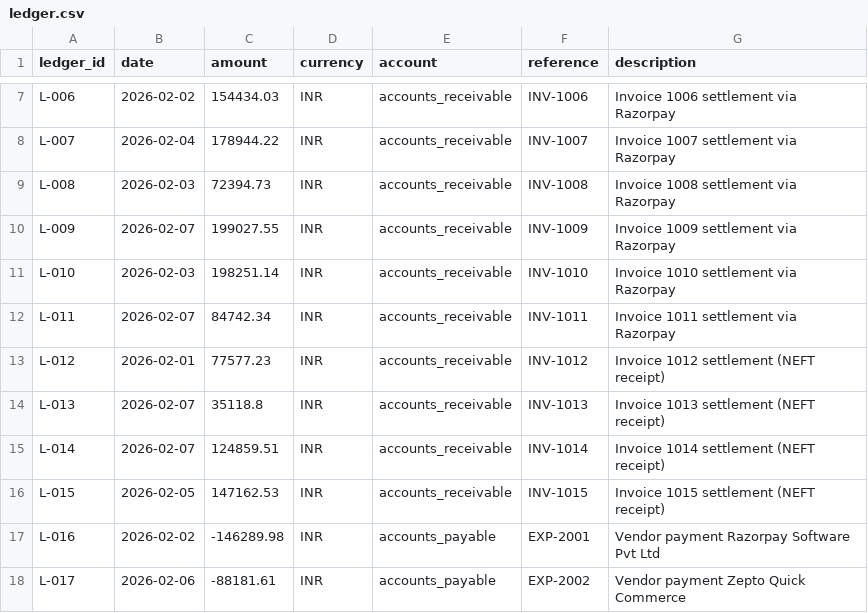
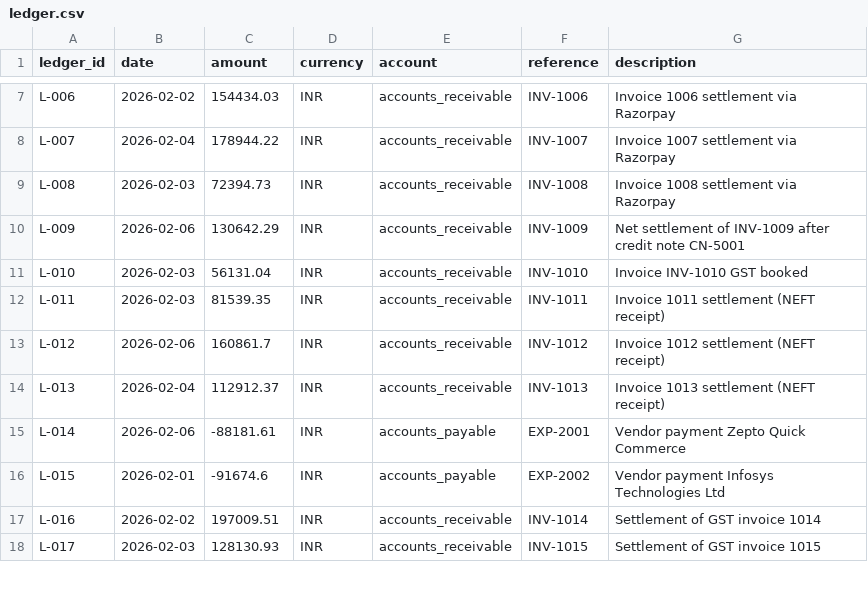
Before and after one commit to getdownandcode/ai-finance-controller, a CSV file: data/ledger.csv, drawn as a sheet; only a part is shown, gaps mark what is left out; the diff covers the shown part only.

```diff
--- a/data/ledger.csv
+++ b/data/ledger.csv
@@ -9,10 +9,10 @@ L-007,2026-02-04,178944.22,INR,accounts_receivable,INV-1007,Invoice 1007 settlem
 L-008,2026-02-03,72394.73,INR,accounts_receivable,INV-1008,Invoice 1008 settlement via Razorpay
-L-009,2026-02-07,199027.55,INR,accounts_receivable,INV-1009,Invoice 1009 settlement via Razorpay
-L-010,2026-02-03,198251.14,INR,accounts_receivable,INV-1010,Invoice 1010 settlement via Razorpay
-L-011,2026-02-07,84742.34,INR,accounts_receivable,INV-1011,Invoice 1011 settlement via Razorpay
-L-012,2026-02-01,77577.23,INR,accounts_receivable,INV-1012,Invoice 1012 settlement (NEFT receipt)
-L-013,2026-02-07,35118.8,INR,accounts_receivable,INV-1013,Invoice 1013 settlement (NEFT receipt)
-L-014,2026-02-07,124859.51,INR,accounts_receivable,INV-1014,Invoice 1014 settlement (NEFT receipt)
-L-015,2026-02-05,147162.53,INR,accounts_receivable,INV-1015,Invoice 1015 settlement (NEFT receipt)
-L-016,2026-02-02,-146289.98,INR,accounts_payable,EXP-2001,Vendor payment Razorpay Software Pvt Ltd
-L-017,2026-02-06,-88181.61,INR,accounts_payable,EXP-2002,Vendor payment Zepto Quick Commerce
+L-009,2026-02-06,130642.29,INR,accounts_receivable,INV-1009,Net settlement of INV-1009 after credit note CN-5001
+L-010,2026-02-03,56131.04,INR,accounts_receivable,INV-1010,Invoice INV-1010 GST booked
+L-011,2026-02-03,81539.35,INR,accounts_receivable,INV-1011,Invoice 1011 settlement (NEFT receipt)
+L-012,2026-02-06,160861.7,INR,accounts_receivable,INV-1012,Invoice 1012 settlement (NEFT receipt)
+L-013,2026-02-04,112912.37,INR,accounts_receivable,INV-1013,Invoice 1013 settlement (NEFT receipt)
+L-014,2026-02-06,-88181.61,INR,accounts_payable,EXP-2001,Vendor payment Zepto Quick Commerce
+L-015,2026-02-01,-91674.6,INR,accounts_payable,EXP-2002,Vendor payment Infosys Technologies Ltd
+L-016,2026-02-02,197009.51,INR,accounts_receivable,INV-1014,Settlement of GST invoice 1014
+L-017,2026-02-03,128130.93,INR,accounts_receivable,INV-1015,Settlement of GST invoice 1015
```
Also changed, not shown: 5 removed rows and 32 edited cells elsewhere in this file, data/bank_feed.csv, data/ground_truth.csv, 5 other files.
